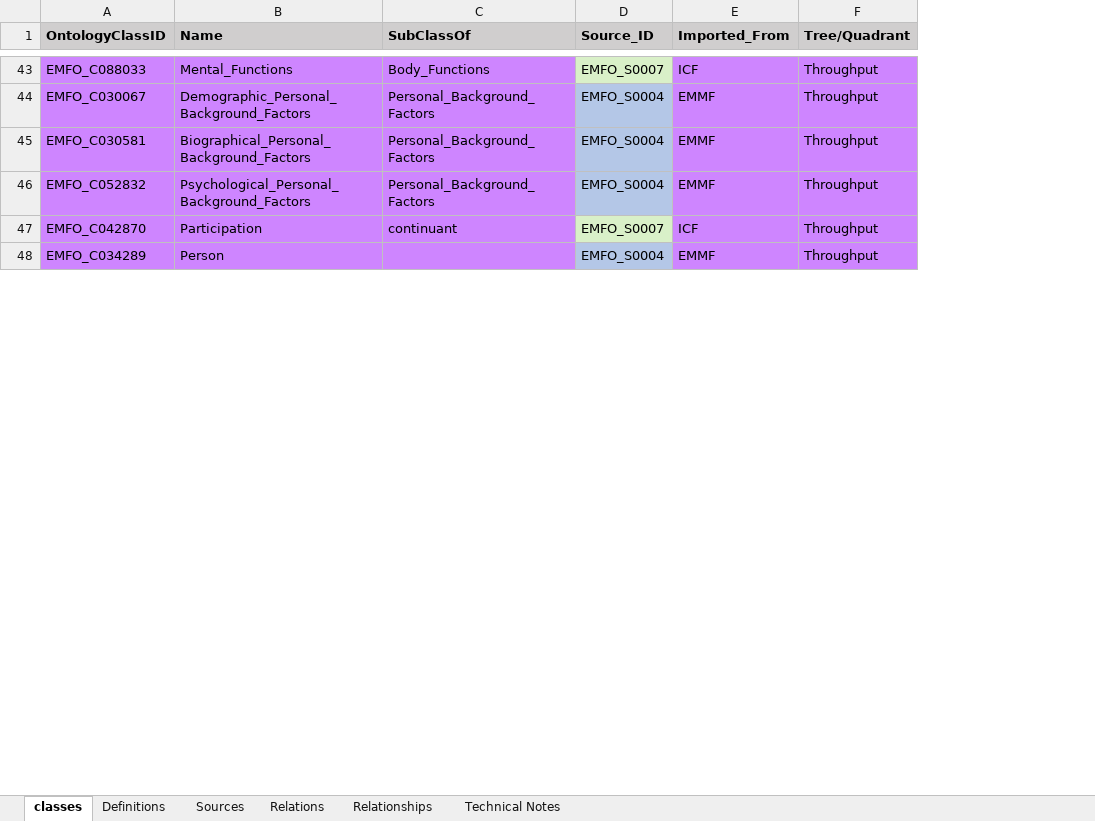
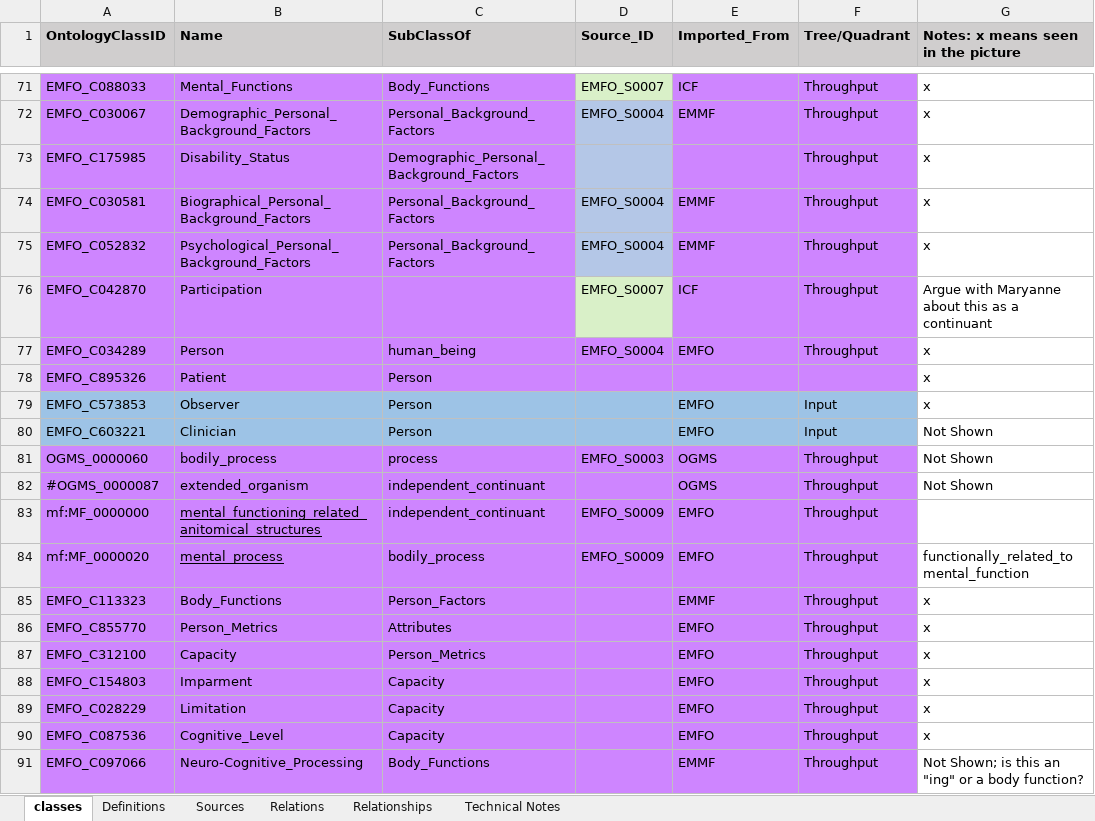
Before and after one commit to CC-RMD-EpiBio/EcologicalMentalFunctioningOntology, an Excel workbook: resources/EMFOConceptsAndRelationships.xlsx, sheet classes, drawn as a sheet; only a part is shown, gaps mark what is left out; values as stored, in another font and other column widths than the file's, no borders; addresses are those after the commit; the diff covers the shown part only; the diff names each change by its address in the sheet, - before the commit and + after, or states it on an @@ line.

Commit message:
Substantially updated these with definitions, domains and ranges, spelling corrections and new classes

```diff
--- a/resources/EMFOConceptsAndRelationships.xlsx (sheet classes)
+++ b/resources/EMFOConceptsAndRelationships.xlsx (sheet classes)
+column G, row 1: Notes: x means seen in the picture; rows 71-72: x | x; rows 74-77: x | x | Argue with Maryanne about this as a continuant | x
+row 73: EMFO_C175985 | Disability_Status | Demographic_Personal_Background_Factors |  |  | Throughput | x
-C76 (SubClassOf): continuant
+C76 (SubClassOf): (empty)
-C77 (SubClassOf): (empty)
+C77 (SubClassOf): human_being
-D77 fill: #B4C7E7
+D77 fill: #CE85FF
-E77 (Imported_From): EMMF
+E77 (Imported_From): EMFO
+row 78: EMFO_C895326 | Patient | Person |  |  |  | x
+row 79: EMFO_C573853 | Observer | Person |  | EMFO | Input | x
+row 80: EMFO_C603221 | Clinician | Person |  | EMFO | Input | Not Shown
@@ row 70 moved to row 81: OGMS_0000060 @@
+row 82: #OGMS_0000087 | extended_organism | independent_continuant |  | OGMS | Throughput | Not Shown
+row 83: mf:MF_0000000 | mental_functioning_related_anitomical_structures | independent_continuant | EMFO_S0009 | EMFO | Throughput
+row 84: mf:MF_0000020 | mental_process | bodily_process | EMFO_S0009 | EMFO | Throughput | functionally_related_to mental_function
+row 86: EMFO_C855770 | Person_Metrics | Attributes |  | EMFO | Throughput | x
+row 87: EMFO_C312100 | Capacity | Person_Metrics |  | EMFO | Throughput | x
+row 88: EMFO_C154803 | Imparment | Capacity |  | EMFO | Throughput | x
+row 89: EMFO_C028229 | Limitation | Capacity |  | EMFO | Throughput | x
+row 90: EMFO_C087536 | Cognitive_Level | Capacity |  | EMFO | Throughput | x
+row 91: EMFO_C097066 | Neuro-Cognitive_Processing | Body_Functions |  | EMMF | Throughput | Not Shown; is this an "ing" or a body function?
```
Also changed, not shown: 38 added rows, 21 removed rows, 5 moved rows, 40 edited cells and cell formats elsewhere in this sheet, sheet Relationships, sheet Relations, resources/OntologyTopLevelDefinitions.xlsx, 1 other file.
